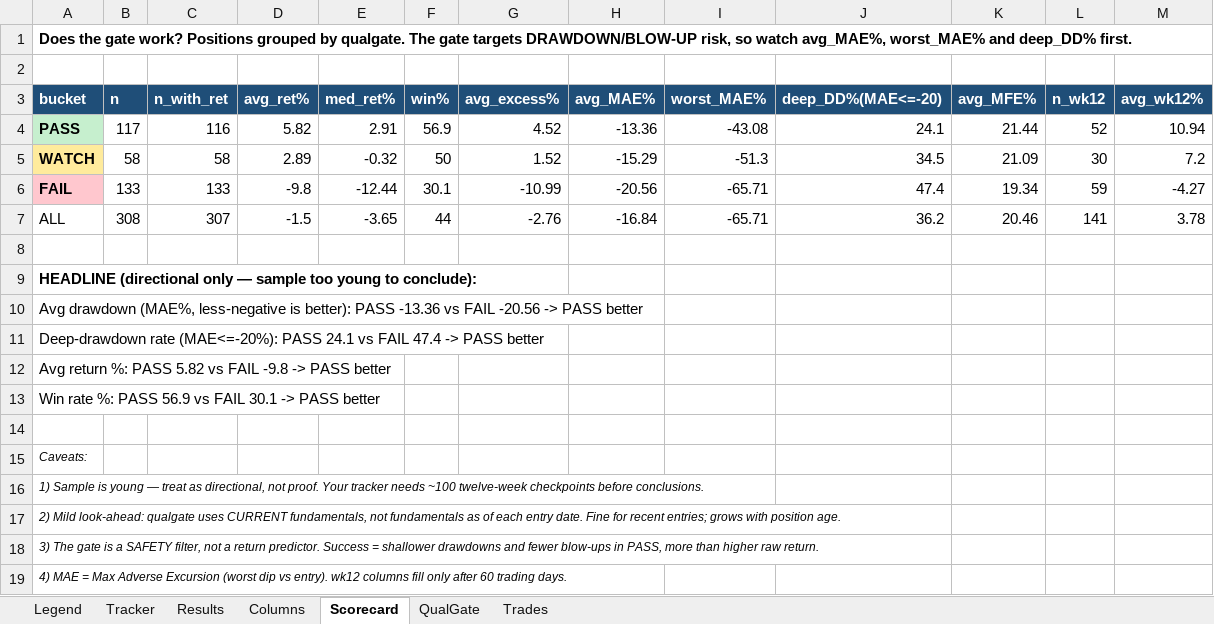
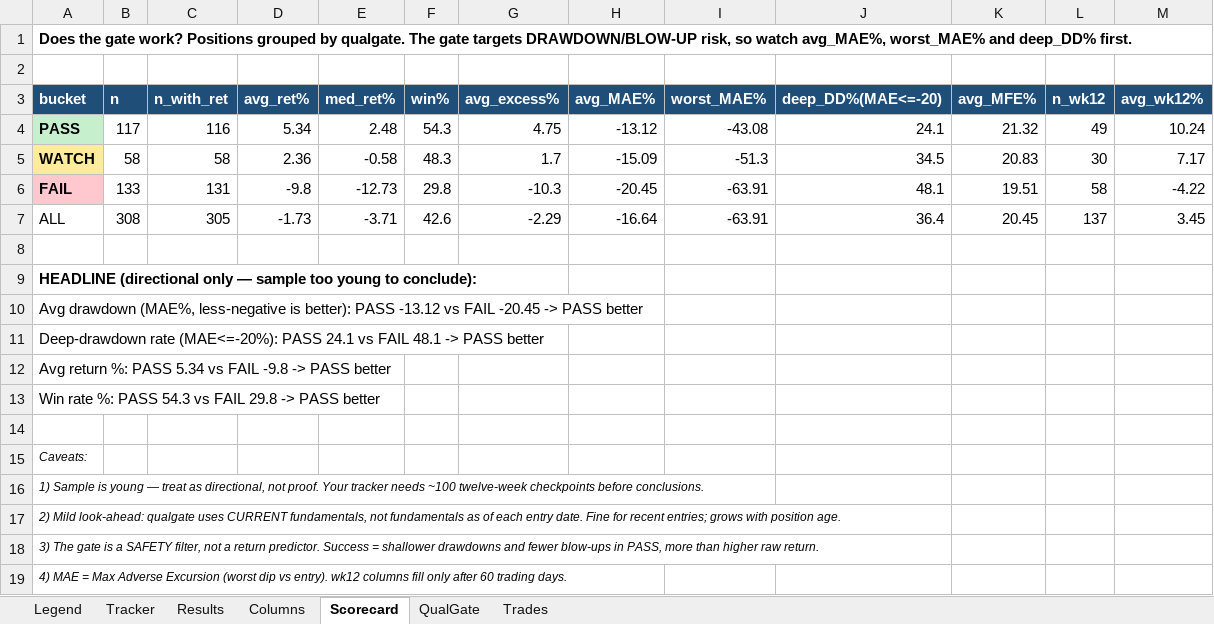
Before and after one commit to gjv-81/slowswing, an Excel workbook: STS_holy_grail.xlsx, sheet Scorecard, drawn as a sheet; values as stored, in another font and other column widths than the file's, no borders; the diff names each change by its address in the sheet, - before the commit and + after, or states it on an @@ line.

```diff
--- a/STS_holy_grail.xlsx (sheet Scorecard)
+++ b/STS_holy_grail.xlsx (sheet Scorecard)
-D4 (avg_ret%): 5.82
+D4 (avg_ret%): 5.34
-E4 (med_ret%): 2.91
+E4 (med_ret%): 2.48
-F4 (win%): 56.9
+F4 (win%): 54.3
-G4 (avg_excess%): 4.52
+G4 (avg_excess%): 4.75
-H4 (avg_MAE%): -13.36
+H4 (avg_MAE%): -13.12
-K4 (avg_MFE%): 21.44
+K4 (avg_MFE%): 21.32
-L4 (n_wk12): 52
+L4 (n_wk12): 49
-M4 (avg_wk12%): 10.94
+M4 (avg_wk12%): 10.24
-D5 (avg_ret%): 2.89
+D5 (avg_ret%): 2.36
-E5 (med_ret%): -0.32
+E5 (med_ret%): -0.58
-F5 (win%): 50
+F5 (win%): 48.3
-G5 (avg_excess%): 1.52
+G5 (avg_excess%): 1.7
-H5 (avg_MAE%): -15.29
+H5 (avg_MAE%): -15.09
-K5 (avg_MFE%): 21.09
+K5 (avg_MFE%): 20.83
-M5 (avg_wk12%): 7.2
+M5 (avg_wk12%): 7.17
-C6 (n_with_ret): 133
+C6 (n_with_ret): 131
-E6 (med_ret%): -12.44
+E6 (med_ret%): -12.73
-F6 (win%): 30.1
+F6 (win%): 29.8
-G6 (avg_excess%): -10.99
+G6 (avg_excess%): -10.3
-H6 (avg_MAE%): -20.56
+H6 (avg_MAE%): -20.45
-I6:I7 (worst_MAE%): -65.71
+I6:I7 (worst_MAE%): -63.91
-J6 (deep_DD%(MAE<=-20)): 47.4
+J6 (deep_DD%(MAE<=-20)): 48.1
-K6 (avg_MFE%): 19.34
+K6 (avg_MFE%): 19.51
-L6 (n_wk12): 59
+L6 (n_wk12): 58
-M6 (avg_wk12%): -4.27
+M6 (avg_wk12%): -4.22
-C7 (n_with_ret): 307
+C7 (n_with_ret): 305
-D7 (avg_ret%): -1.5
+D7 (avg_ret%): -1.73
-E7 (med_ret%): -3.65
+E7 (med_ret%): -3.71
-F7 (win%): 44
+F7 (win%): 42.6
-G7 (avg_excess%): -2.76
+G7 (avg_excess%): -2.29
-H7 (avg_MAE%): -16.84
+H7 (avg_MAE%): -16.64
-J7 (deep_DD%(MAE<=-20)): 36.2
+J7 (deep_DD%(MAE<=-20)): 36.4
-K7 (avg_MFE%): 20.46
+K7 (avg_MFE%): 20.45
-L7 (n_wk12): 141
+L7 (n_wk12): 137
-M7 (avg_wk12%): 3.78
+M7 (avg_wk12%): 3.45
-A10 (bucket): …better): PASS -13.36 vs FAIL -20.56 -> PASS…
+A10 (bucket): …better): PASS -13.12 vs FAIL -20.45 -> PASS…
-A11 (bucket): …vs FAIL 47.4 -> PASS…
+A11 (bucket): …vs FAIL 48.1 -> PASS…
-A12 (bucket): …%: PASS 5.82 vs FAIL…
+A12 (bucket): …%: PASS 5.34 vs FAIL…
-A13 (bucket): …%: PASS 56.9 vs FAIL 30.1 -> PASS…
+A13 (bucket): …%: PASS 54.3 vs FAIL 29.8 -> PASS…
```
Also changed, not shown: sheet Tracker, sheet Results, sheet QualGate, sheet Trades, STS_holy_grail_v2.xlsx, sts_ml_paper_tracker.xlsx, 6 other files.
